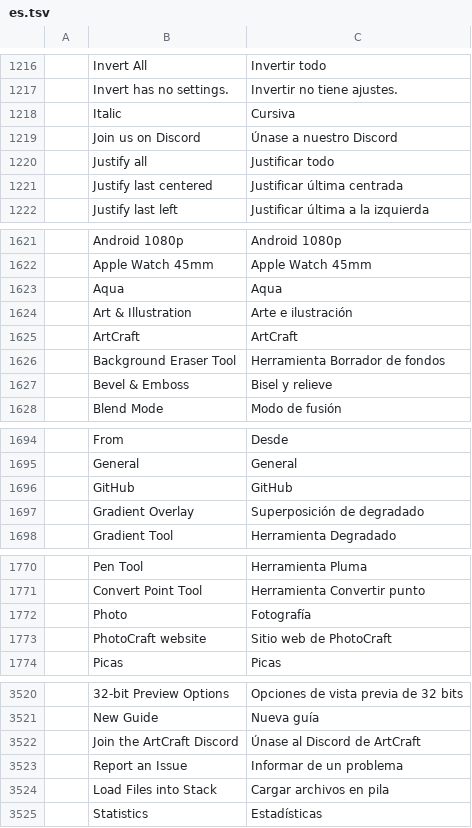
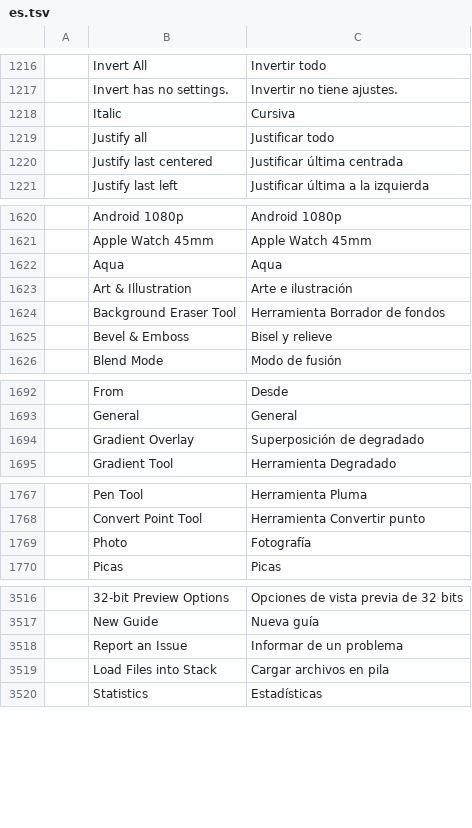
Before and after one commit to KatsumiMaki/photocraft, a TSV file: crates/ui-egui/src/i18n/es.tsv, drawn as a sheet; only a part is shown, gaps mark what is left out; the diff covers the shown part only; the diff names each change by its address in the sheet, - before the commit and + after, or states it on an @@ line.

```diff
--- a/crates/ui-egui/src/i18n/es.tsv
+++ b/crates/ui-egui/src/i18n/es.tsv
-row 1219:  | Join us on Discord | Únase a nuestro Discord
-row 1625:  | ArtCraft | ArtCraft
-row 1696:  | GitHub | GitHub
-row 1773:  | PhotoCraft website | Sitio web de PhotoCraft
-row 3522:  | Join the ArtCraft Discord | Únase al Discord de ArtCraft
```
Also changed, not shown: 1 removed row elsewhere in this file, crates/ui-egui/src/i18n/el.tsv, crates/ui-egui/src/i18n/hu.tsv, 20 other files.
